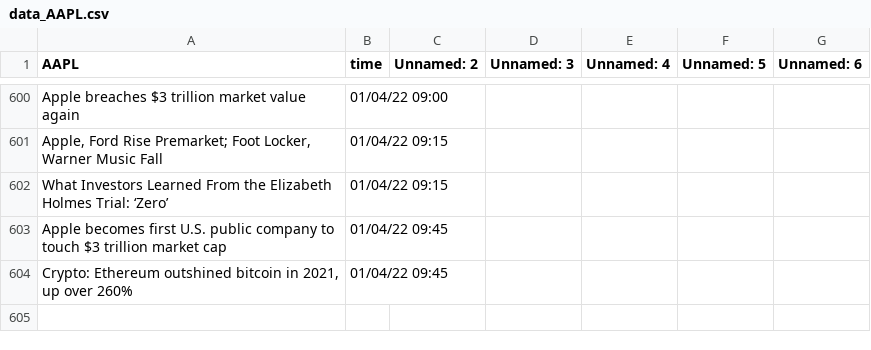
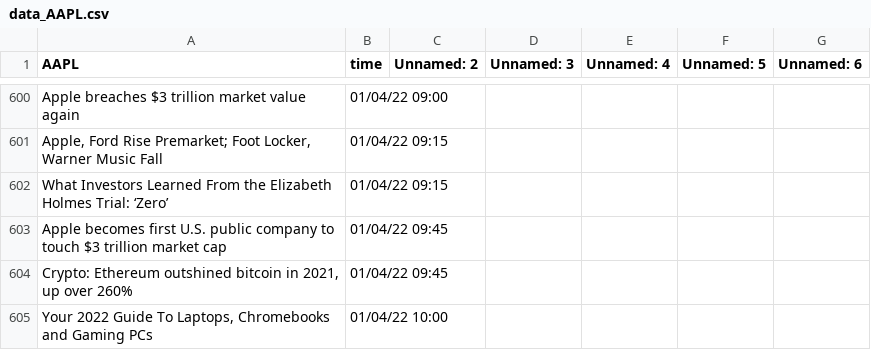
Before and after one commit to SophieLiuYQ/HeterogeneousComputing, a CSV file: data_AAPL.csv, drawn as a sheet; only a part is shown, gaps mark what is left out.

```diff
--- a/data_AAPL.csv
+++ b/data_AAPL.csv
@@ -604 +604,2 @@ Apple becomes first U.S. public company to touch $3 trillion market cap,01/04/22
 "Crypto: Ethereum outshined bitcoin in 2021, up over 260%",01/04/22 09:45,,,,,
+"Your 2022 Guide To Laptops, Chromebooks and Gaming PCs",01/04/22 10:00,,,,,
```
Also changed, not shown: price_AAPL.csv, price_AMD.csv, 6 other files.
